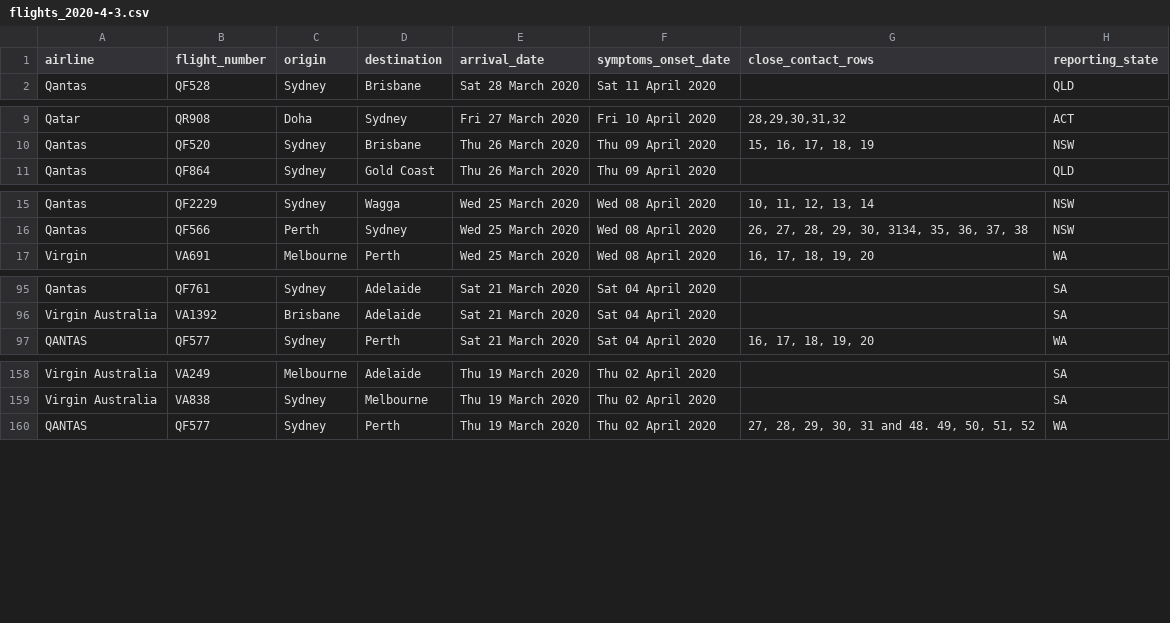
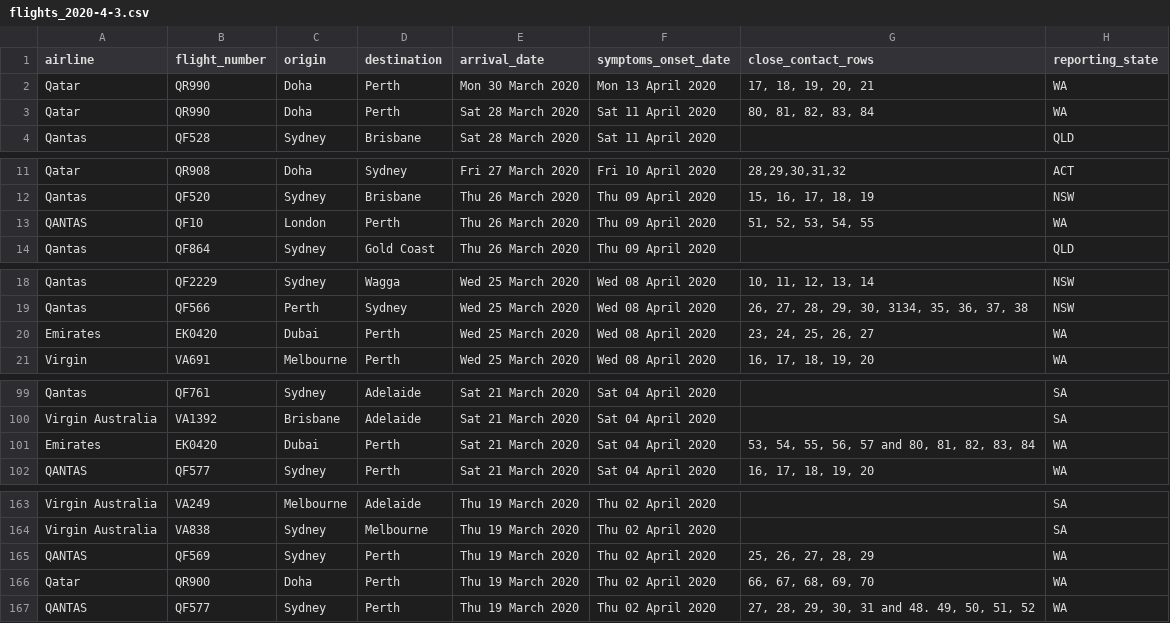
Before and after one commit to bazickoff/covid19-aus-flights-scraper, a CSV file: flight_data/all/flights_2020-4-3.csv, drawn as a sheet; only a part is shown, gaps mark what is left out; the diff covers the shown part only; the diff names each change by its address in the sheet, - before the commit and + after, or states it on an @@ line.

```diff
--- a/flight_data/all/flights_2020-4-3.csv
+++ b/flight_data/all/flights_2020-4-3.csv
+row 2: Qatar | QR990 | Doha | Perth | Mon 30 March 2020 | Mon 13 April 2020 | 17, 18, 19, 20, 21 | WA
+row 3: Qatar | QR990 | Doha | Perth | Sat 28 March 2020 | Sat 11 April 2020 | 80, 81, 82, 83, 84 | WA
+row 13: QANTAS | QF10 | London | Perth | Thu 26 March 2020 | Thu 09 April 2020 | 51, 52, 53, 54, 55 | WA
+row 20: Emirates | EK0420 | Dubai | Perth | Wed 25 March 2020 | Wed 08 April 2020 | 23, 24, 25, 26, 27 | WA
+row 101: Emirates | EK0420 | Dubai | Perth | Sat 21 March 2020 | Sat 04 April 2020 | 53, 54, 55, 56, 57 and 80, 81, 82, 83, 84 | WA
+row 165: QANTAS | QF569 | Sydney | Perth | Thu 19 March 2020 | Thu 02 April 2020 | 25, 26, 27, 28, 29 | WA
+row 166: Qatar | QR900 | Doha | Perth | Thu 19 March 2020 | Thu 02 April 2020 | 66, 67, 68, 69, 70 | WA
```
Also changed, not shown: 1 added row elsewhere in this file, flight_data/all/latest.csv, flight_data/wa/flights_2020-4-3.csv, 2 other files.
